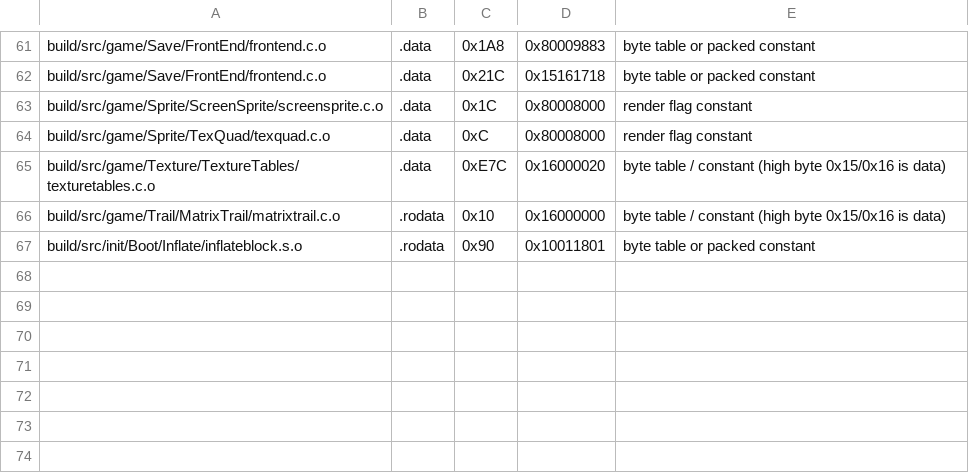
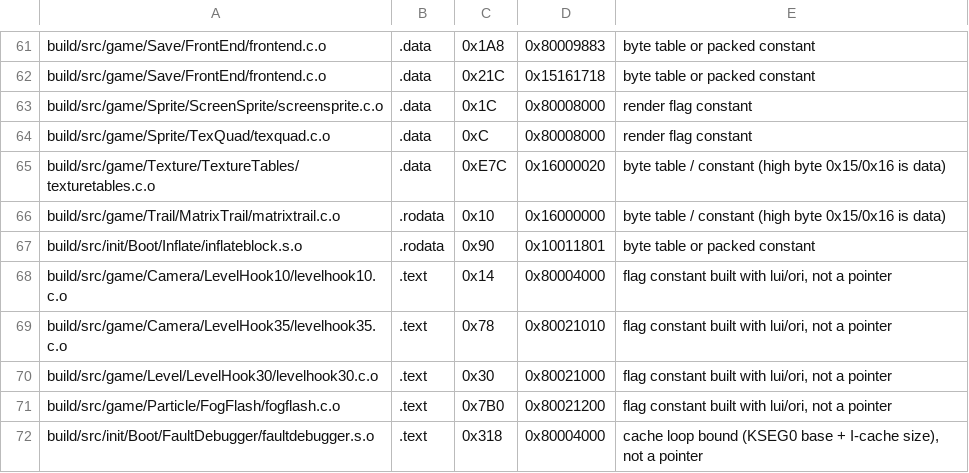
Before and after one commit to sholdee/conker-decomp, a TSV file: tools/linkcheck_allow.tsv, drawn as a sheet; only a part is shown, gaps mark what is left out; the diff names each change by its address in the sheet, - before the commit and + after, or states it on an @@ line.

```diff
--- a/tools/linkcheck_allow.tsv
+++ b/tools/linkcheck_allow.tsv
+row 68: build/src/game/Camera/LevelHook10/levelhook10.c.o | .text | 0x14 | 0x80004000 | flag constant built with lui/ori, not a pointer
+row 69: build/src/game/Camera/LevelHook35/levelhook35.c.o | .text | 0x78 | 0x80021010 | flag constant built with lui/ori, not a pointer
+row 70: build/src/game/Level/LevelHook30/levelhook30.c.o | .text | 0x30 | 0x80021000 | flag constant built with lui/ori, not a pointer
+row 71: build/src/game/Particle/FogFlash/fogflash.c.o | .text | 0x7B0 | 0x80021200 | flag constant built with lui/ori, not a pointer
+row 72: build/src/init/Boot/FaultDebugger/faultdebugger.s.o | .text | 0x318 | 0x80004000 | cache loop bound (KSEG0 base + I-cache size), not a pointer
```
Also changed, not shown: 8 other files.
